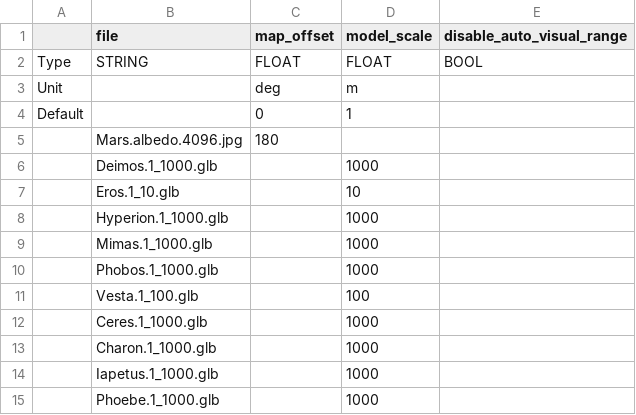
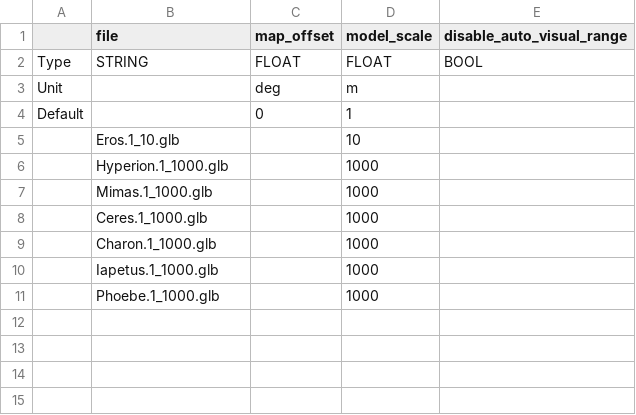
Before and after one commit to ivoyager/ivoyager_core, a TSV file: tables/file_adjustments.tsv, drawn as a sheet; the diff names each change by its address in the sheet, - before the commit and + after, or states it on an @@ line.

Commit message:
Update for new assets
SpheroidModel can use custom mesh.

Rotate Milky Way backround using sky_rotation (instead of shader).

Export focal-lengths array in GUI widget.

Doc updates for asset changes.

New assets target v0.2.dev.20260728.

```diff
--- a/tables/file_adjustments.tsv
+++ b/tables/file_adjustments.tsv
-row 5:  | Mars.albedo.4096.jpg | 180
-row 6:  | Deimos.1_1000.glb |  | 1000
-row 10:  | Phobos.1_1000.glb |  | 1000
-row 11:  | Vesta.1_100.glb |  | 100
```
Also changed, not shown: tables/asteroids.tsv, tables/moons.tsv, 11 other files.
